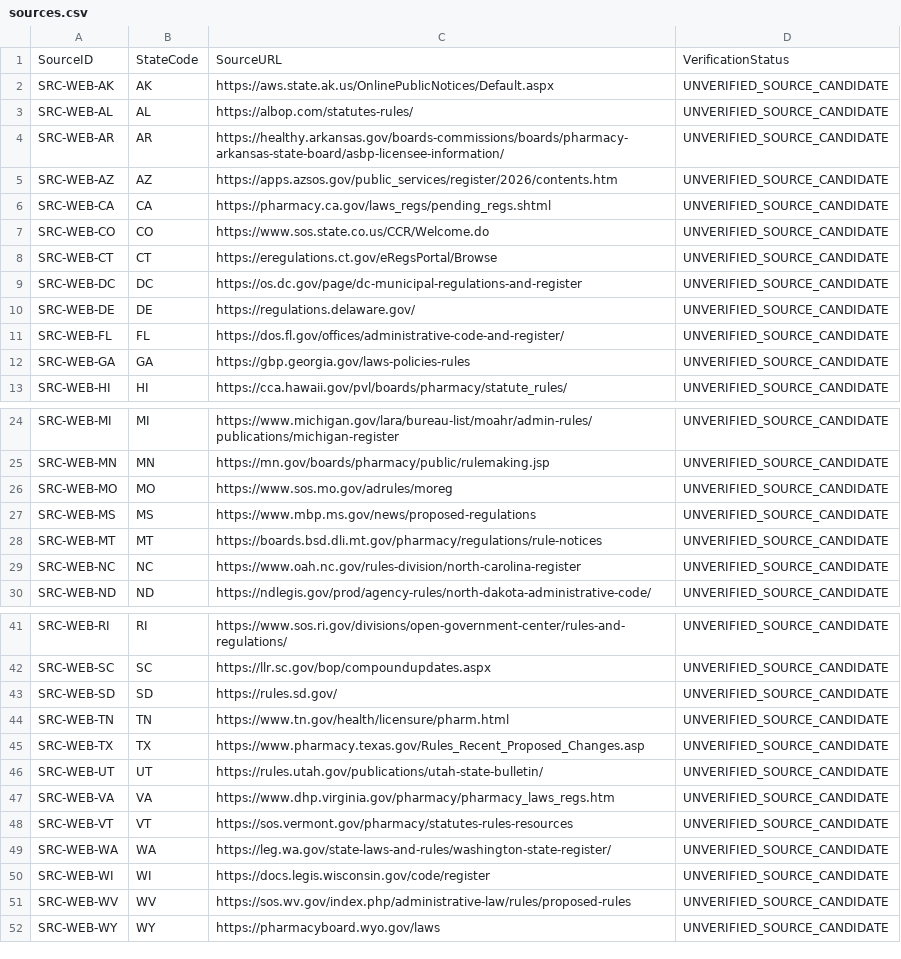
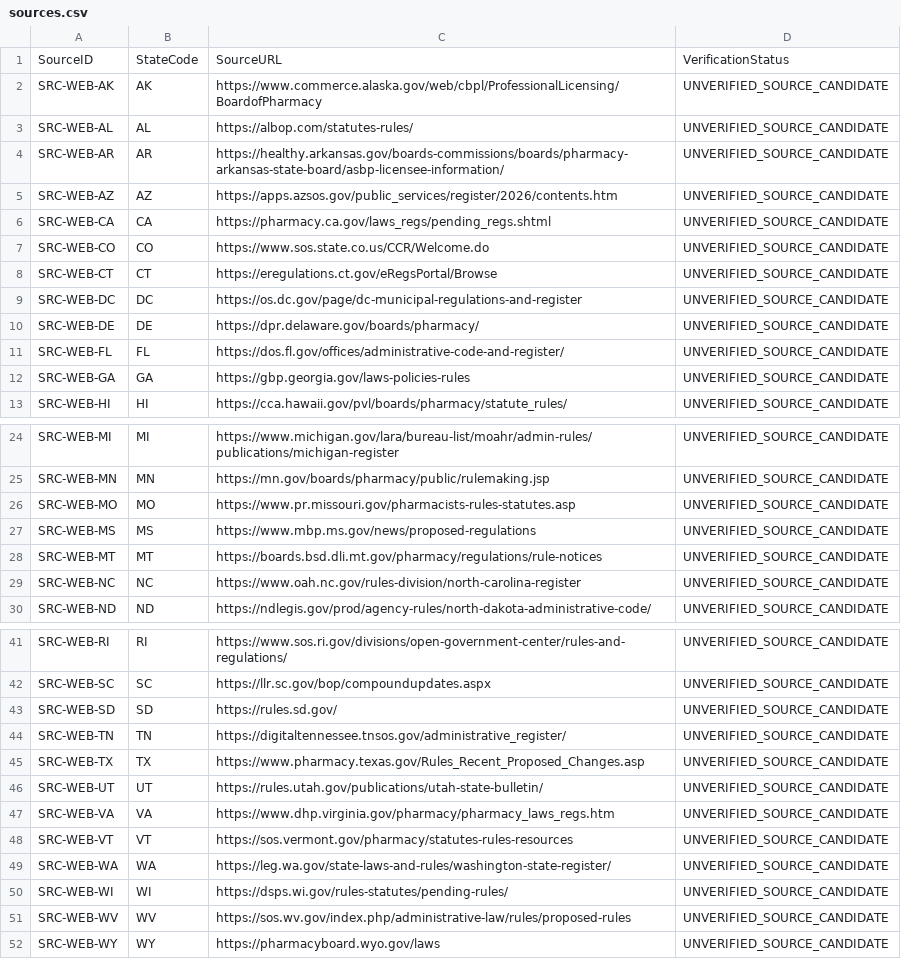
Before and after one commit to kathrynbowman/uksp-public-source-monitor, a CSV file: data/sources.csv, drawn as a sheet; only a part is shown, gaps mark what is left out.

Commit message:
Replace five failing public source candidates with official monitoring alternatives

```diff
--- a/data/sources.csv
+++ b/data/sources.csv
@@ -1,3 +1,3 @@
 SourceID,StateCode,SourceURL,VerificationStatus
-SRC-WEB-AK,AK,https://aws.state.ak.us/OnlinePublicNotices/Default.aspx,UNVERIFIED_SOURCE_CANDIDATE
+SRC-WEB-AK,AK,https://www.commerce.alaska.gov/web/cbpl/ProfessionalLicensing/BoardofPharmacy,UNVERIFIED_SOURCE_CANDIDATE
 SRC-WEB-AL,AL,https://albop.com/statutes-rules/,UNVERIFIED_SOURCE_CANDIDATE
@@ -9,3 +9,3 @@ SRC-WEB-CT,CT,https://eregulations.ct.gov/eRegsPortal/Browse,UNVERIFIED_SOURCE_C
 SRC-WEB-DC,DC,https://os.dc.gov/page/dc-municipal-regulations-and-register,UNVERIFIED_SOURCE_CANDIDATE
-SRC-WEB-DE,DE,https://regulations.delaware.gov/,UNVERIFIED_SOURCE_CANDIDATE
+SRC-WEB-DE,DE,https://dpr.delaware.gov/boards/pharmacy/,UNVERIFIED_SOURCE_CANDIDATE
 SRC-WEB-FL,FL,https://dos.fl.gov/offices/administrative-code-and-register/,UNVERIFIED_SOURCE_CANDIDATE
@@ -25,3 +25,3 @@ SRC-WEB-MI,MI,https://www.michigan.gov/lara/bureau-list/moahr/admin-rules/public
 SRC-WEB-MN,MN,https://mn.gov/boards/pharmacy/public/rulemaking.jsp,UNVERIFIED_SOURCE_CANDIDATE
-SRC-WEB-MO,MO,https://www.sos.mo.gov/adrules/moreg,UNVERIFIED_SOURCE_CANDIDATE
+SRC-WEB-MO,MO,https://www.pr.missouri.gov/pharmacists-rules-statutes.asp,UNVERIFIED_SOURCE_CANDIDATE
 SRC-WEB-MS,MS,https://www.mbp.ms.gov/news/proposed-regulations,UNVERIFIED_SOURCE_CANDIDATE
@@ -43,3 +43,3 @@ SRC-WEB-SC,SC,https://llr.sc.gov/bop/compoundupdates.aspx,UNVERIFIED_SOURCE_CAND
 SRC-WEB-SD,SD,https://rules.sd.gov/,UNVERIFIED_SOURCE_CANDIDATE
-SRC-WEB-TN,TN,https://www.tn.gov/health/licensure/pharm.html,UNVERIFIED_SOURCE_CANDIDATE
+SRC-WEB-TN,TN,https://digitaltennessee.tnsos.gov/administrative_register/,UNVERIFIED_SOURCE_CANDIDATE
 SRC-WEB-TX,TX,https://www.pharmacy.texas.gov/Rules_Recent_Proposed_Changes.asp,UNVERIFIED_SOURCE_CANDIDATE
@@ -49,3 +49,3 @@ SRC-WEB-VT,VT,https://sos.vermont.gov/pharmacy/statutes-rules-resources,UNVERIFI
 SRC-WEB-WA,WA,https://leg.wa.gov/state-laws-and-rules/washington-state-register/,UNVERIFIED_SOURCE_CANDIDATE
-SRC-WEB-WI,WI,https://docs.legis.wisconsin.gov/code/register,UNVERIFIED_SOURCE_CANDIDATE
+SRC-WEB-WI,WI,https://dsps.wi.gov/rules-statutes/pending-rules/,UNVERIFIED_SOURCE_CANDIDATE
 SRC-WEB-WV,WV,https://sos.wv.gov/index.php/administrative-law/rules/proposed-rules,UNVERIFIED_SOURCE_CANDIDATE
```
